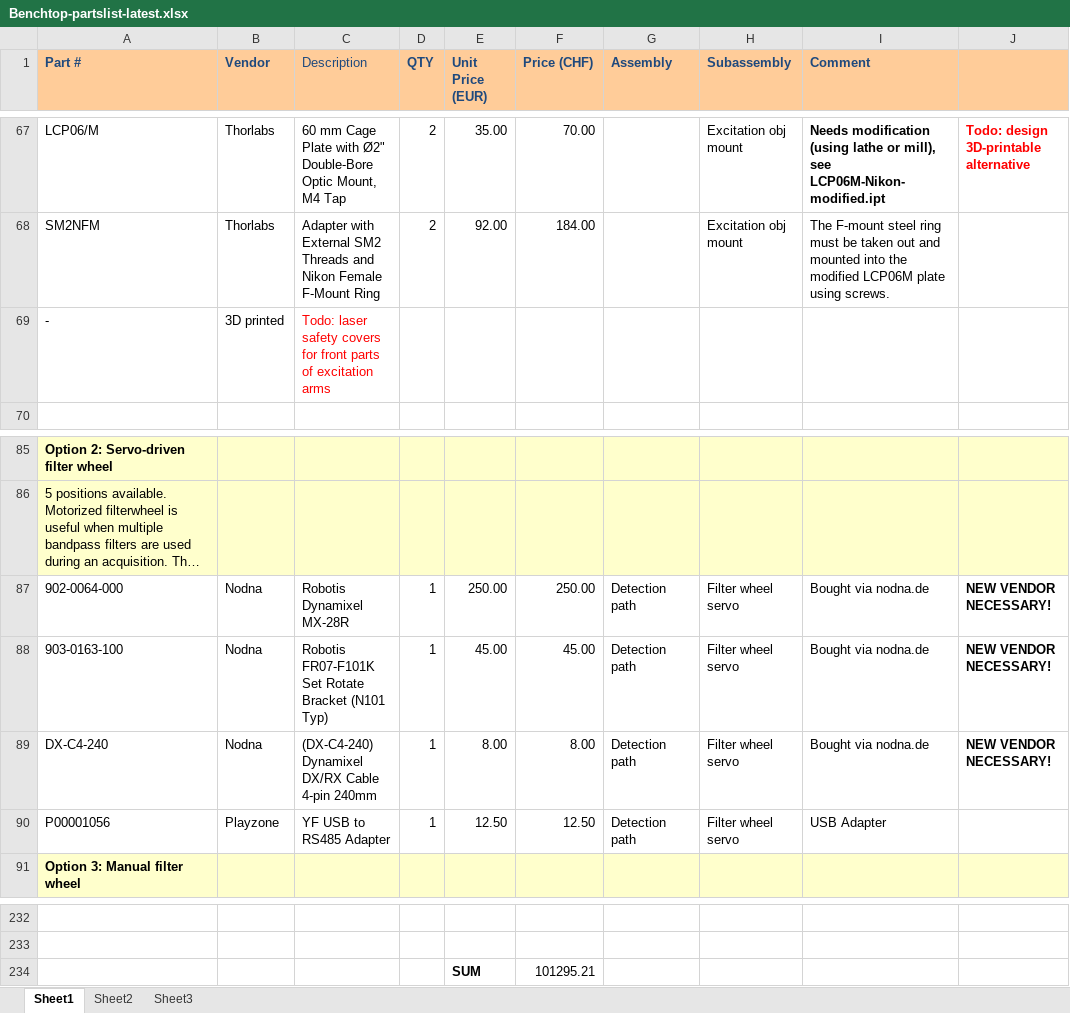
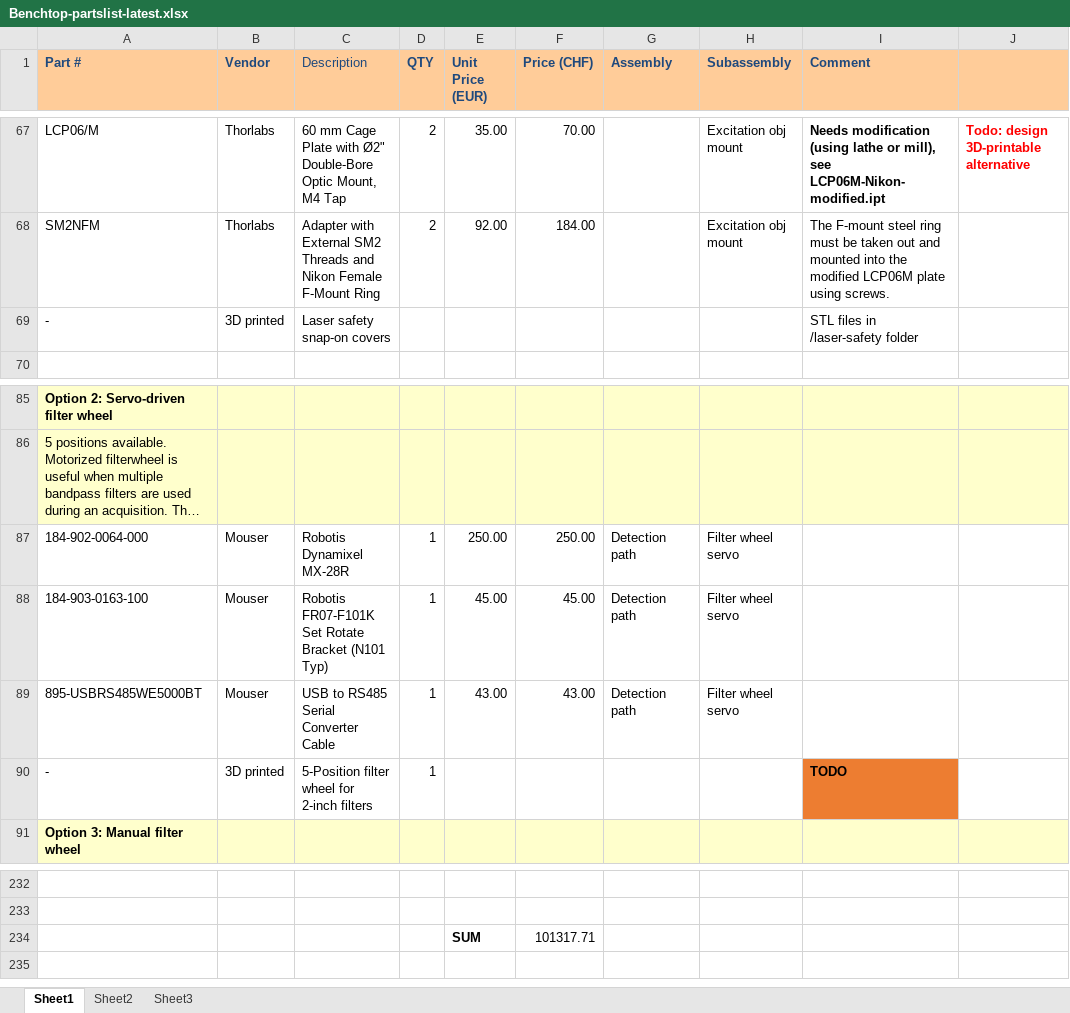
Before and after one commit to mesoSPIM/benchtop-hardware, an Excel workbook: Benchtop-v2/parts-list/Benchtop-partslist-latest.xlsx, sheet Sheet1, drawn as a sheet; only a part is shown, gaps mark what is left out; long unchanged cells end in …; values as stored, in another font and other column widths than the file's, no borders; removed rows and columns are numbered as before the commit, all else as after; the diff names each change by its address in the sheet, - before the commit and + after, or states it on an @@ line.

Commit message:
laser safety snap-on covers; filter wheel servo supplier change to Mouser

```diff
--- a/Benchtop-v2/parts-list/Benchtop-partslist-latest.xlsx (sheet Sheet1)
+++ b/Benchtop-v2/parts-list/Benchtop-partslist-latest.xlsx (sheet Sheet1)
-C69 (Description): Todo: laser safety covers for front parts of excitation arms
+C69 (Description): Laser safety snap-on covers
-C69 text colour: #FF0000
+C69 text colour: black
-I69 (Comment): (empty)
+I69 (Comment): STL files in /laser-safety folder
-A87 (Part #): 902-0064-000
+A87 (Part #): 184-902-0064-000
-B87:B88 (Vendor): Nodna
+B87:B88 (Vendor): Mouser
-I87:I88 (Comment): Bought via nodna.de
+I87:I88 (Comment): (empty)
-J87:J88: NEW VENDOR NECESSARY!
+J87:J88: (empty)
-A88 (Part #): 903-0163-100
+A88 (Part #): 184-903-0163-100
-row 89: DX-C4-240 | Nodna | (DX-C4-240) Dynamixel DX/RX Cable 4-pin 240mm | 1 | 8.00 | 8.00 | Detection path | Filter wheel servo | Bought via nodna.de | NEW VENDOR NECESSARY!
-row 90: P00001056 | Playzone | YF USB to RS485 Adapter | 1 | 12.50 | 12.50 | Detection path | Filter wheel servo | USB Adapter
+row 89: 895-USBRS485WE5000BT | Mouser | USB to RS485 Serial Converter Cable | 1 | 43.00 | 43.00 | Detection path | Filter wheel servo
+row 90: - | 3D printed | 5-Position filter wheel for 2-inch filters | 1 |  |  |  |  | TODO
-F234 (Price (CHF)): 101295.21
+F234 (Price (CHF)): 101317.71
```
Also changed, not shown: Benchtop-v2/parts-list/Telecentric_Lens_Overview.xlsx, 8 other files.
